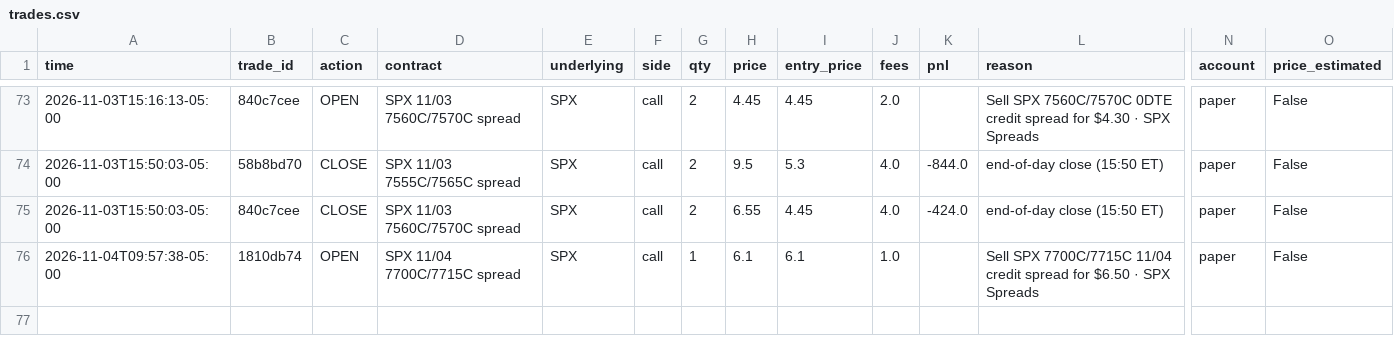
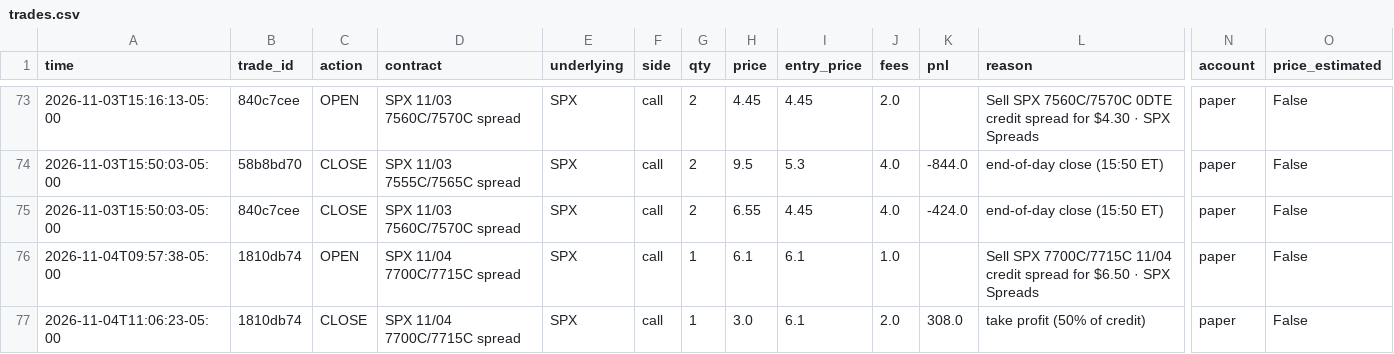
Before and after one commit to gutlapalli10/trade-journal, a CSV file: trades.csv, drawn as a sheet; only a part is shown, gaps mark what is left out; rows hold the shown columns only; the diff names each change by its address in the sheet, - before the commit and + after, or states it on an @@ line.

Commit message:
Update trade journal (76 orders)

```diff
--- a/trades.csv
+++ b/trades.csv
+row 77: 2026-11-04T11:06:23-05:00 | 1810db74 | CLOSE | SPX 11/04 7700C/7715C spread | SPX | call | 1 | 3.0 | 6.1 | 2.0 | 308.0 | take profit (50% of credit) | paper | False
```
